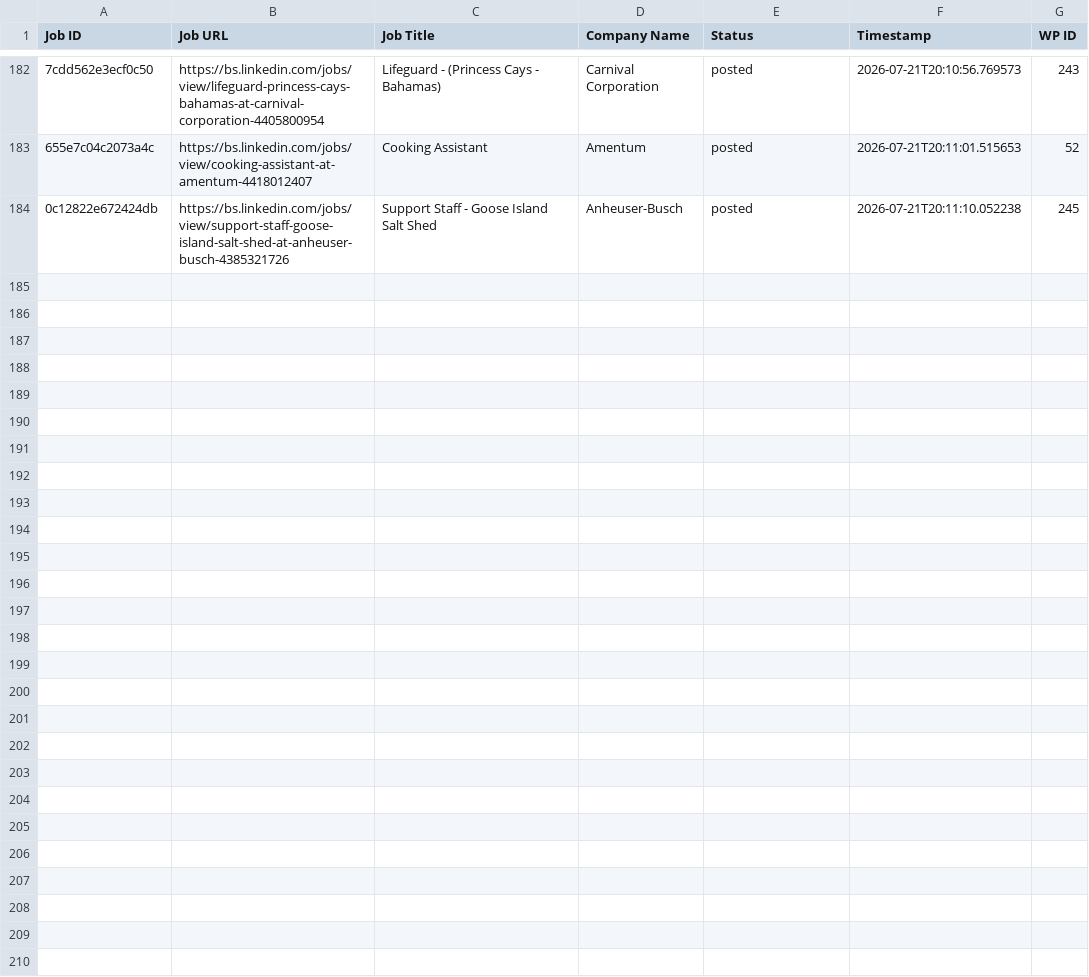
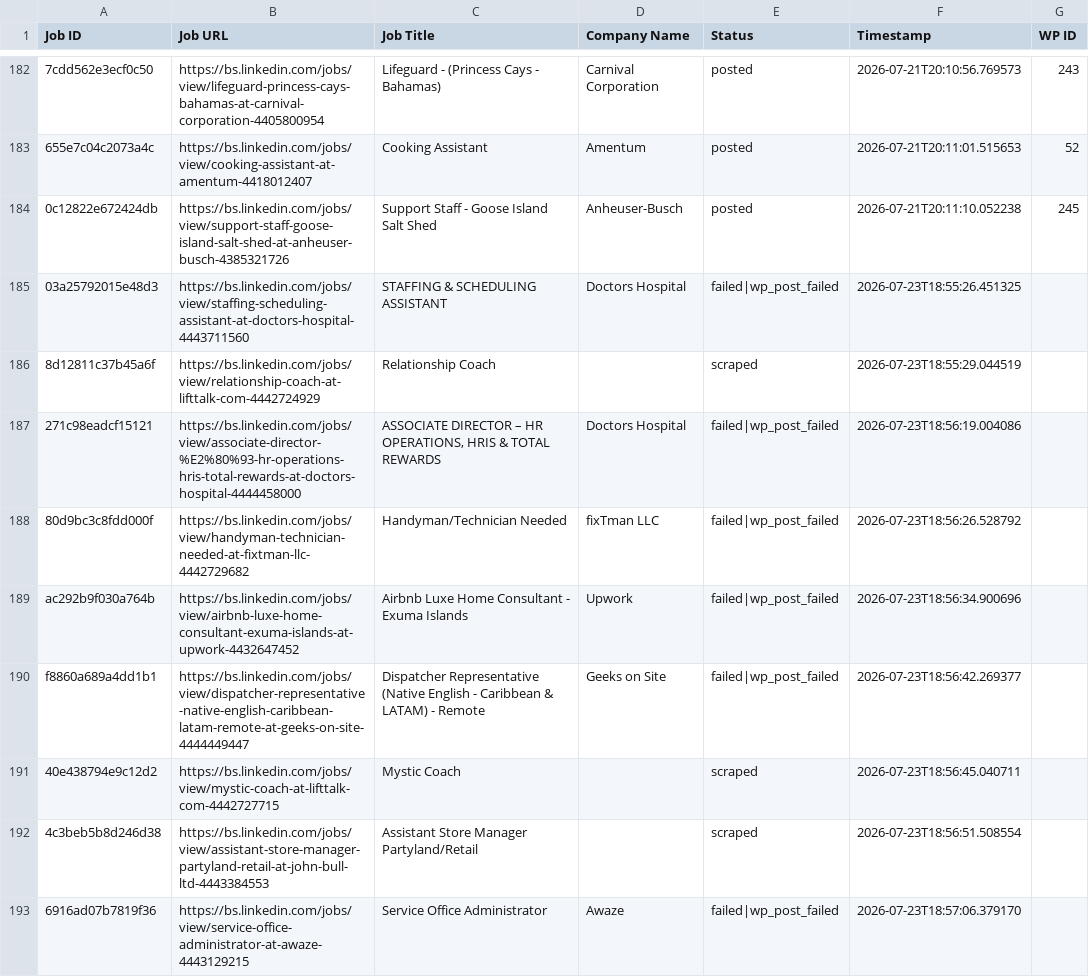
Before and after one commit to mimusdesign/bs, a CSV file: processed_jobs.csv, drawn as a sheet; only a part is shown, gaps mark what is left out; the diff covers the shown part only; the diff names each change by its address in the sheet, - before the commit and + after, or states it on an @@ line.

```diff
--- a/processed_jobs.csv
+++ b/processed_jobs.csv
+row 185: 03a25792015e48d3 | https://bs.linkedin.com/jobs/view/staffing-scheduling-assistant-at-doctors-hospital-4443711560 | STAFFING & SCHEDULING ASSISTANT | Doctors Hospital | failed|wp_post_failed | 2026-07-23T18:55:26.451325
+row 186: 8d12811c37b45a6f | https://bs.linkedin.com/jobs/view/relationship-coach-at-lifttalk-com-4442724929 | Relationship Coach |  | scraped | 2026-07-23T18:55:29.044519
+row 187: 271c98eadcf15121 | https://bs.linkedin.com/jobs/view/associate-director-%E2%80%93-hr-operations-hris-total-rewards-at-doctors-hospital-4444458000 | ASSOCIATE DIRECTOR – HR OPERATIONS, HRIS & TOTAL REWARDS | Doctors Hospital | failed|wp_post_failed | 2026-07-23T18:56:19.004086
+row 188: 80d9bc3c8fdd000f | https://bs.linkedin.com/jobs/view/handyman-technician-needed-at-fixtman-llc-4442729682 | Handyman/Technician Needed | fixTman LLC | failed|wp_post_failed | 2026-07-23T18:56:26.528792
+row 189: ac292b9f030a764b | https://bs.linkedin.com/jobs/view/airbnb-luxe-home-consultant-exuma-islands-at-upwork-4432647452 | Airbnb Luxe Home Consultant - Exuma Islands | Upwork | failed|wp_post_failed | 2026-07-23T18:56:34.900696
+row 190: f8860a689a4dd1b1 | https://bs.linkedin.com/jobs/view/dispatcher-representative-native-english-caribbean-latam-remote-at-geeks-on-site-4444449447 | Dispatcher Representative (Native English - Caribbean & LATAM) - Remote | Geeks on Site | failed|wp_post_failed | 2026-07-23T18:56:42.269377
+row 191: 40e438794e9c12d2 | https://bs.linkedin.com/jobs/view/mystic-coach-at-lifttalk-com-4442727715 | Mystic Coach |  | scraped | 2026-07-23T18:56:45.040711
+row 192: 4c3beb5b8d246d38 | https://bs.linkedin.com/jobs/view/assistant-store-manager-partyland-retail-at-john-bull-ltd-4443384553 | Assistant Store Manager Partyland/Retail |  | scraped | 2026-07-23T18:56:51.508554
+row 193: 6916ad07b7819f36 | https://bs.linkedin.com/jobs/view/service-office-administrator-at-awaze-4443129215 | Service Office Administrator | Awaze | failed|wp_post_failed | 2026-07-23T18:57:06.379170
```
Also changed, not shown: 9 added rows elsewhere in this file.
